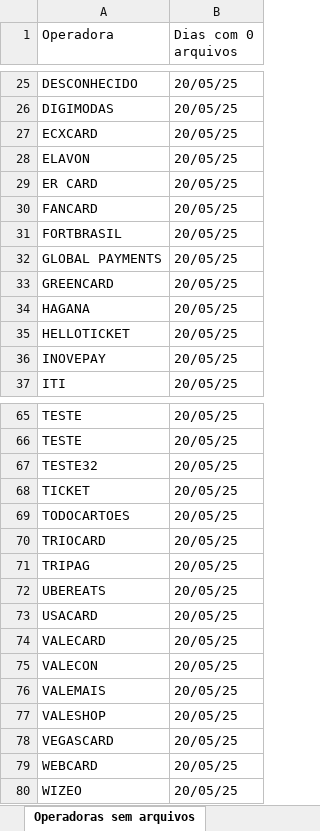
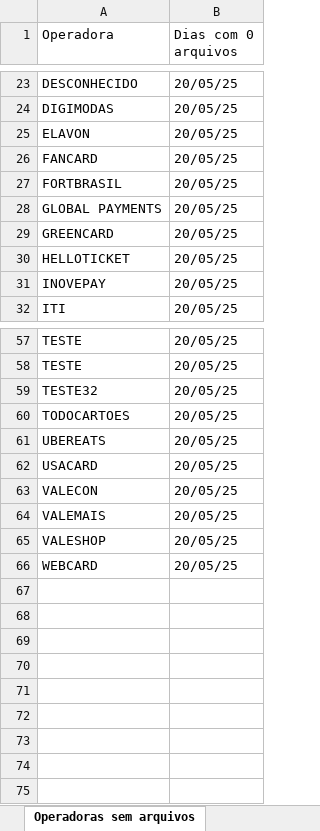
Before and after one commit to Alcir2012/Automation, an Excel workbook: operadoras_sem_arquivos_hoje.xlsx, sheet Operadoras sem arquivos, drawn as a sheet; only a part is shown, gaps mark what is left out; values as stored, in another font and other column widths than the file's, no borders; the diff covers the shown part only; the diff names each change by its address in the sheet, - before the commit and + after, or states it on an @@ line.

```diff
--- a/operadoras_sem_arquivos_hoje.xlsx (sheet Operadoras sem arquivos)
+++ b/operadoras_sem_arquivos_hoje.xlsx (sheet Operadoras sem arquivos)
-row 27: ECXCARD | 20/05/25
-row 29: ER CARD | 20/05/25
-row 34: HAGANA | 20/05/25
-row 68: TICKET | 20/05/25
-row 70: TRIOCARD | 20/05/25
-row 71: TRIPAG | 20/05/25
-row 74: VALECARD | 20/05/25
-row 78: VEGASCARD | 20/05/25
-row 80: WIZEO | 20/05/25
```
Also changed, not shown: 5 removed rows elsewhere in this sheet, media_arquivos_operadoras.xlsx, 2 other files.
